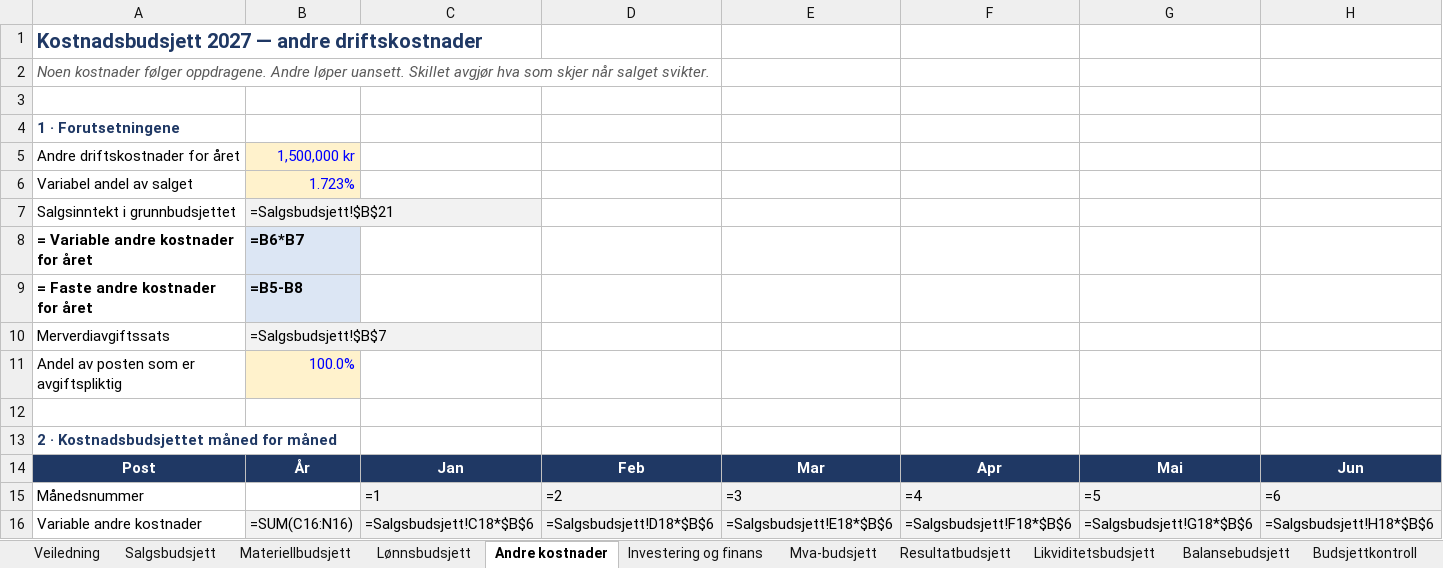
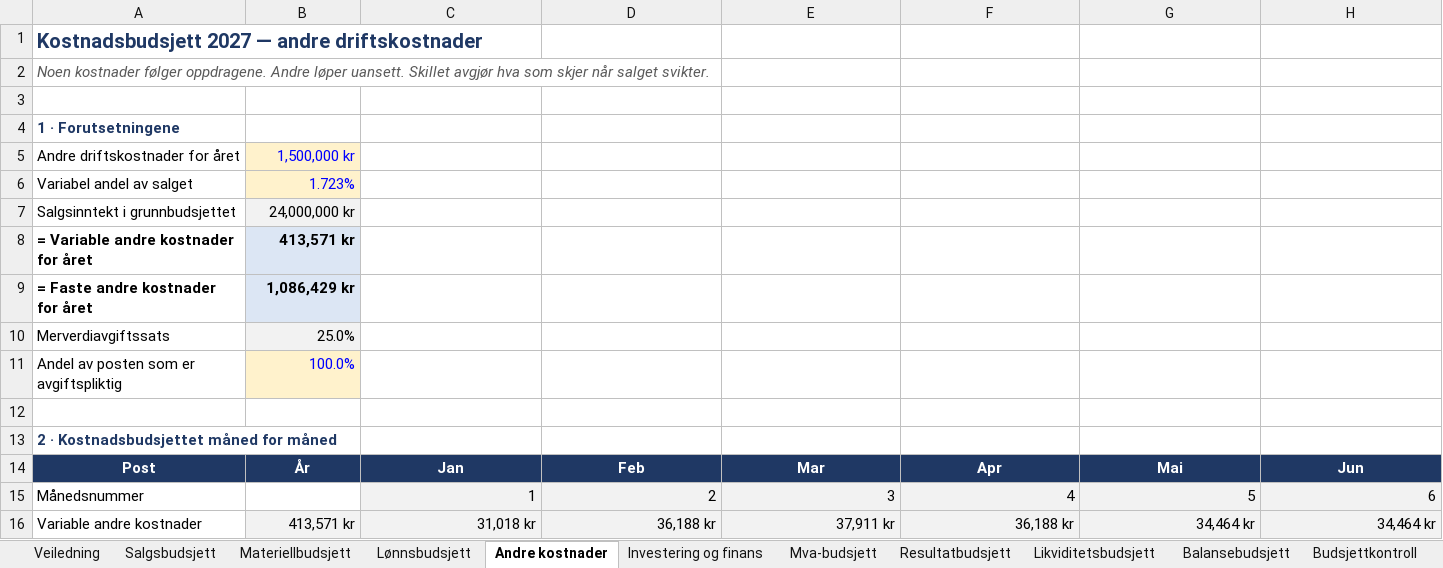
Before and after one commit to Truthseeker1968/lom-app, an Excel workbook: pensum/ok09/OK09_Budsjettering_Regneark_Delbudsjetter.xlsx, sheet Andre kostnader, drawn as a sheet; only a part is shown; values as stored, in another font and other column widths than the file's, no borders; formulas without a stored value are shown as written; conditional formats not drawn; the diff covers the shown part only; the diff names each change by its address in the sheet, - before the commit and + after, or states it on an @@ line.

```diff
--- a/pensum/ok09/OK09_Budsjettering_Regneark_Delbudsjetter.xlsx (sheet Andre kostnader)
+++ b/pensum/ok09/OK09_Budsjettering_Regneark_Delbudsjetter.xlsx (sheet Andre kostnader)
-B7: =Salgsbudsjett!$B$21
+B7: 24,000,000 kr
-B8: =B6*B7
+B8: 413,571 kr
-B9: =B5-B8
+B9: 1,086,429 kr
-B10: =Salgsbudsjett!$B$7
+B10: 25.0%
-C15: =1
+C15: 1
-D15: =2
+D15: 2
-E15: =3
+E15: 3
-F15: =4
+F15: 4
-G15: =5
+G15: 5
-H15: =6
+H15: 6
-B16: =SUM(C16:N16)
+B16: 413,571 kr
-C16: =Salgsbudsjett!C18*$B$6
+C16: 31,018 kr
-D16: =Salgsbudsjett!D18*$B$6
+D16: 36,188 kr
-E16: =Salgsbudsjett!E18*$B$6
+E16: 37,911 kr
-F16: =Salgsbudsjett!F18*$B$6
+F16: 36,188 kr
-G16: =Salgsbudsjett!G18*$B$6
+G16: 34,464 kr
-H16: =Salgsbudsjett!H18*$B$6
+H16: 34,464 kr
```
Also changed, not shown: 66 edited cells elsewhere in this sheet, sheet Likviditetsbudsjett, sheet Resultatbudsjett, sheet Investering og finans, sheet Lønnsbudsjett, sheet Materiellbudsjett, sheet Salgsbudsjett, 4 more sheets, pensum/ok01/OK01_Etablering_og_oppstart_Regneark_Selskapsform_og_skatt.xlsx, pensum/ok03/OK03_Bedriftens_regnskap_Regneark_Resultat_og_balanse.xlsx, 29 other files.
